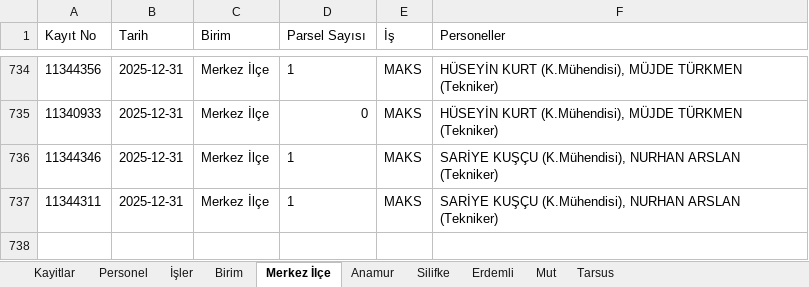
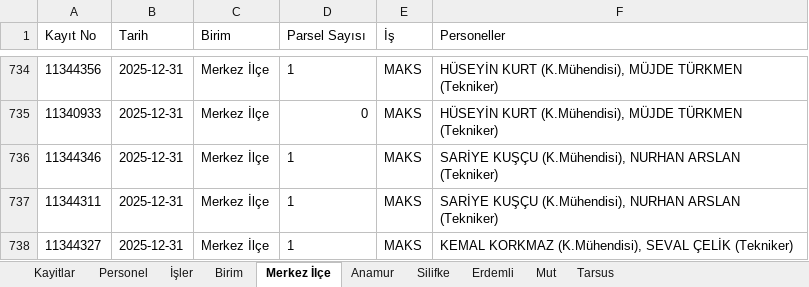
Before and after one commit to gokhangeo/isyonetim, an Excel workbook: isyonetim.xlsx, sheet Merkez İlçe, drawn as a sheet; only a part is shown, gaps mark what is left out; values as stored, in another font and other column widths than the file's, no borders; the diff names each change by its address in the sheet, - before the commit and + after, or states it on an @@ line.

Commit message:
[Kadastro App] Yeni kayıt eklendi: 11344327

```diff
--- a/isyonetim.xlsx (sheet Merkez İlçe)
+++ b/isyonetim.xlsx (sheet Merkez İlçe)
+row 738: 11344327 | 2025-12-31 | Merkez İlçe | 1 | MAKS | KEMAL KORKMAZ (K.Mühendisi), SEVAL ÇELİK (Tekniker)
```
Also changed, not shown: sheet Kayitlar.
